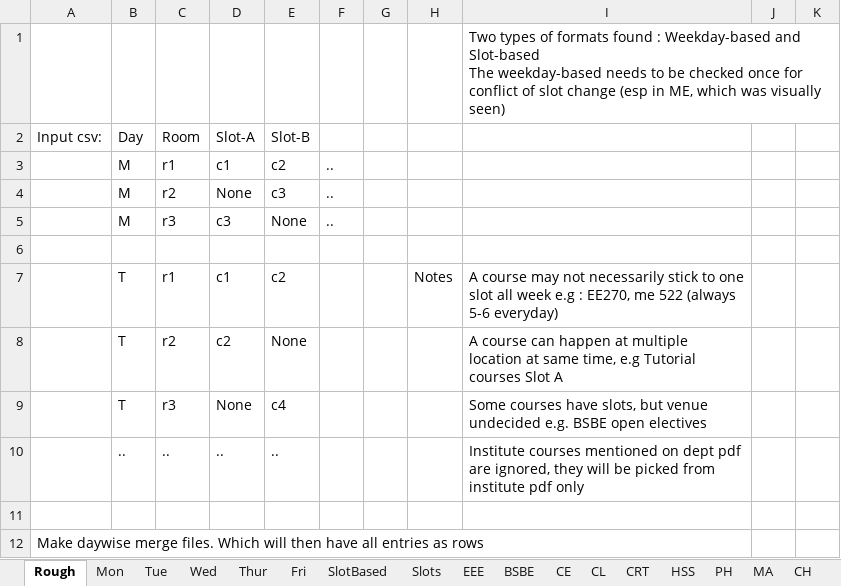
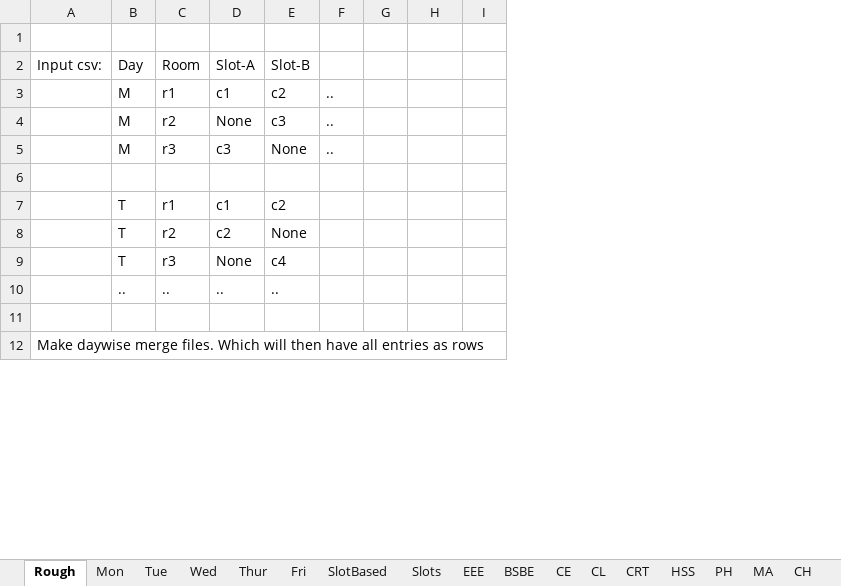
Before and after one commit to Udayraj123/DBMSLab-CS345, an Excel workbook: A4 - Time tables/database-09-feb-2018/sa.xlsx, sheet Rough, drawn as a sheet; only a part is shown; values as stored, in another font and other column widths than the file's, no borders; removed rows and columns are numbered as before the commit, all else as after; ↵ is a line break in a cell; the diff covers the shown part only; the diff names each change by its address in the sheet, - before the commit and + after, or states it on an @@ line.

```diff
--- a/A4 - Time tables/database-09-feb-2018/sa.xlsx (sheet Rough)
+++ b/A4 - Time tables/database-09-feb-2018/sa.xlsx (sheet Rough)
-column I, rows 1-10: Two types of formats found : Weekday-based and Slot-based ↵ The weekday-based needs to be checked once for conflict of slot change (esp in ME, which was visually seen) |  |  |  |  |  | A course may not necessarily stick to one slot all week e.g : EE270, me 522 (always 5-6 everyday) | A course can happen at multiple location at same time, e.g Tutorial courses Slot A | Some courses have slots, but venue undecided e.g. BSBE open electives | Institute courses mentioned on dept pdf are ignored, they will be picked from institute pdf only
-column J, empty
-column K, empty
+column I, empty
-H7: Notes
+H7: (empty)
```
Also changed, not shown: 22 added rows and 1 edited cell elsewhere in this sheet, 3 other files.
